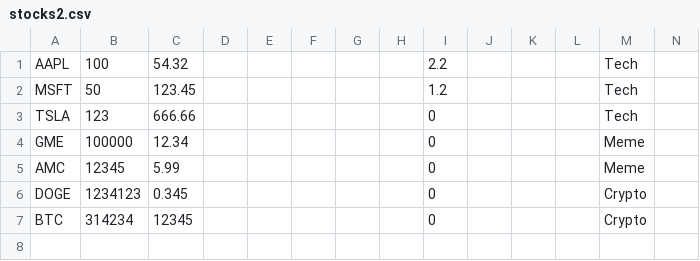
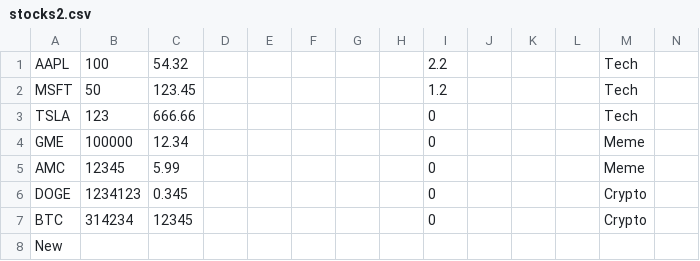
Before and after one commit to wenbinwu85/personal-finance-tracker, a CSV file: data/stocks2.csv, drawn as a sheet; only a part is shown; rows hold the shown columns only; the diff names each change by its address in the sheet, - before the commit and + after, or states it on an @@ line.

```diff
--- a/data/stocks2.csv
+++ b/data/stocks2.csv
+row 8: New
```
Also changed, not shown: 1 other file.
